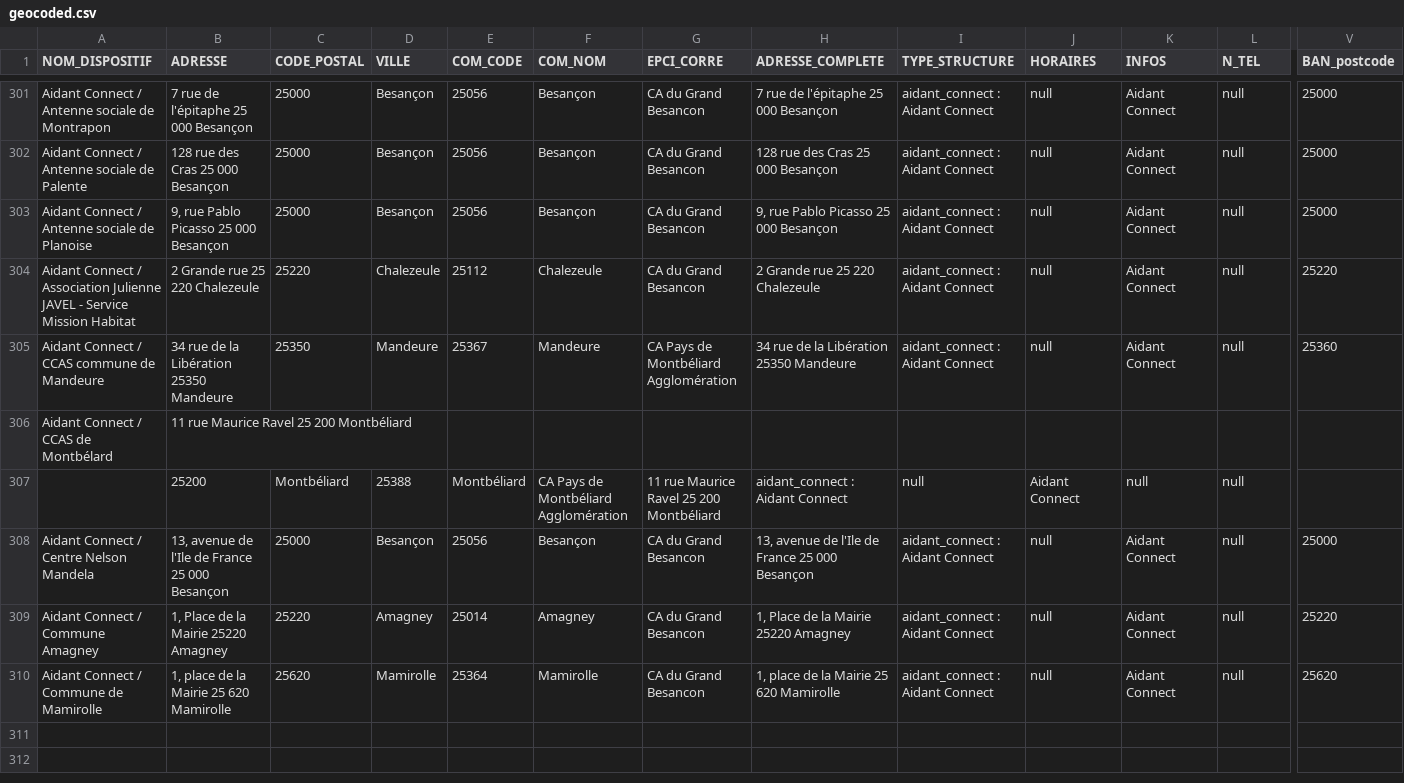
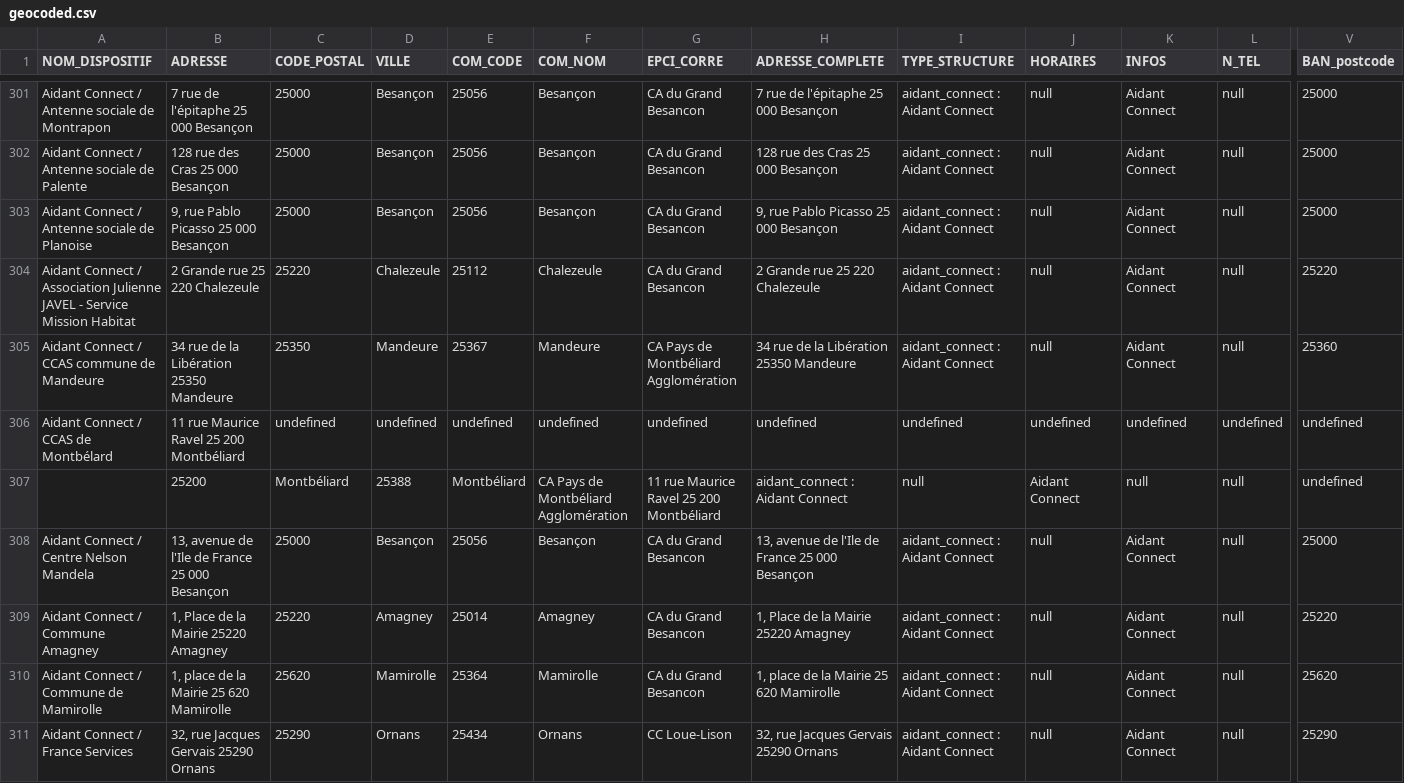
Before and after one commit to multi-coop/data-doubs-inclusion, a CSV file: csv/geocoding/geocoded.csv, drawn as a sheet; only a part is shown, gaps mark what is left out; rows hold the shown columns only; the diff covers the shown part only; the diff names each change by its address in the sheet, - before the commit and + after, or states it on an @@ line.

Commit message:
Commit on branch 'datami-2025-06-11-geocoded-csv-1ab0c111-1137-4484-8335-d5702cd0fb36' Date: 11/06/2025 Time: 10:41:49

```diff
--- a/csv/geocoding/geocoded.csv
+++ b/csv/geocoding/geocoded.csv
-C306 (CODE_POSTAL): (empty)
+C306 (CODE_POSTAL): undefined
-D306 (VILLE): (empty)
+D306 (VILLE): undefined
-E306 (COM_CODE): (empty)
+E306 (COM_CODE): undefined
-F306 (COM_NOM): (empty)
+F306 (COM_NOM): undefined
-G306 (EPCI_CORRE): (empty)
+G306 (EPCI_CORRE): undefined
-H306 (ADRESSE_COMPLETE): (empty)
+H306 (ADRESSE_COMPLETE): undefined
-I306 (TYPE_STRUCTURE): (empty)
+I306 (TYPE_STRUCTURE): undefined
-J306 (HORAIRES): (empty)
+J306 (HORAIRES): undefined
-K306 (INFOS): (empty)
+K306 (INFOS): undefined
-L306 (N_TEL): (empty)
+L306 (N_TEL): undefined
-V306:V307 (BAN_postcode): (empty)
+V306:V307 (BAN_postcode): undefined
+row 311: Aidant Connect / France Services | 32, rue Jacques Gervais 25290 Ornans | 25290 | Ornans | 25434 | Ornans | CC Loue-Lison | 32, rue Jacques Gervais 25290 Ornans | aidant_connect : Aidant Connect | null | Aidant Connect | null | 25290
```
Also changed, not shown: 5 added rows and 9 edited cells elsewhere in this file.
